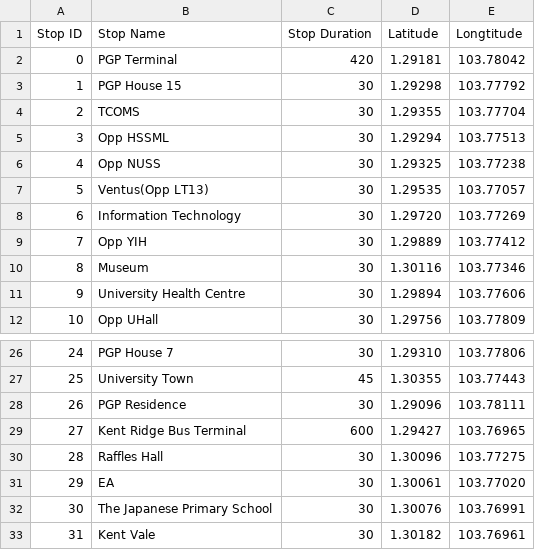
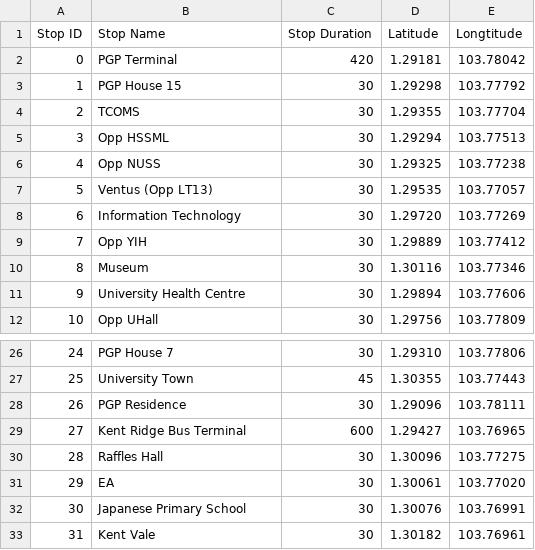
Before and after one commit to shuyang0/WhereTo, a CSV file: stopdata.csv, drawn as a sheet; only a part is shown, gaps mark what is left out.

```diff
--- a/stopdata.csv
+++ b/stopdata.csv
@@ -6,3 +6,3 @@ Stop ID,Stop Name,Stop Duration,Latitude,Longtitude
 4,Opp NUSS,30,1.29325,103.77238
-5,Ventus(Opp LT13),30,1.29535,103.77057
+5,Ventus (Opp LT13),30,1.29535,103.77057
 6,Information Technology,30,1.29720,103.77269
@@ -31,3 +31,3 @@ Stop ID,Stop Name,Stop Duration,Latitude,Longtitude
 29,EA,30,1.30061,103.77020
-30,The Japanese Primary School,30,1.30076,103.76991
+30,Japanese Primary School,30,1.30076,103.76991
 31,Kent Vale,30,1.30182,103.76961
```
Also changed, not shown: routedata.csv.
